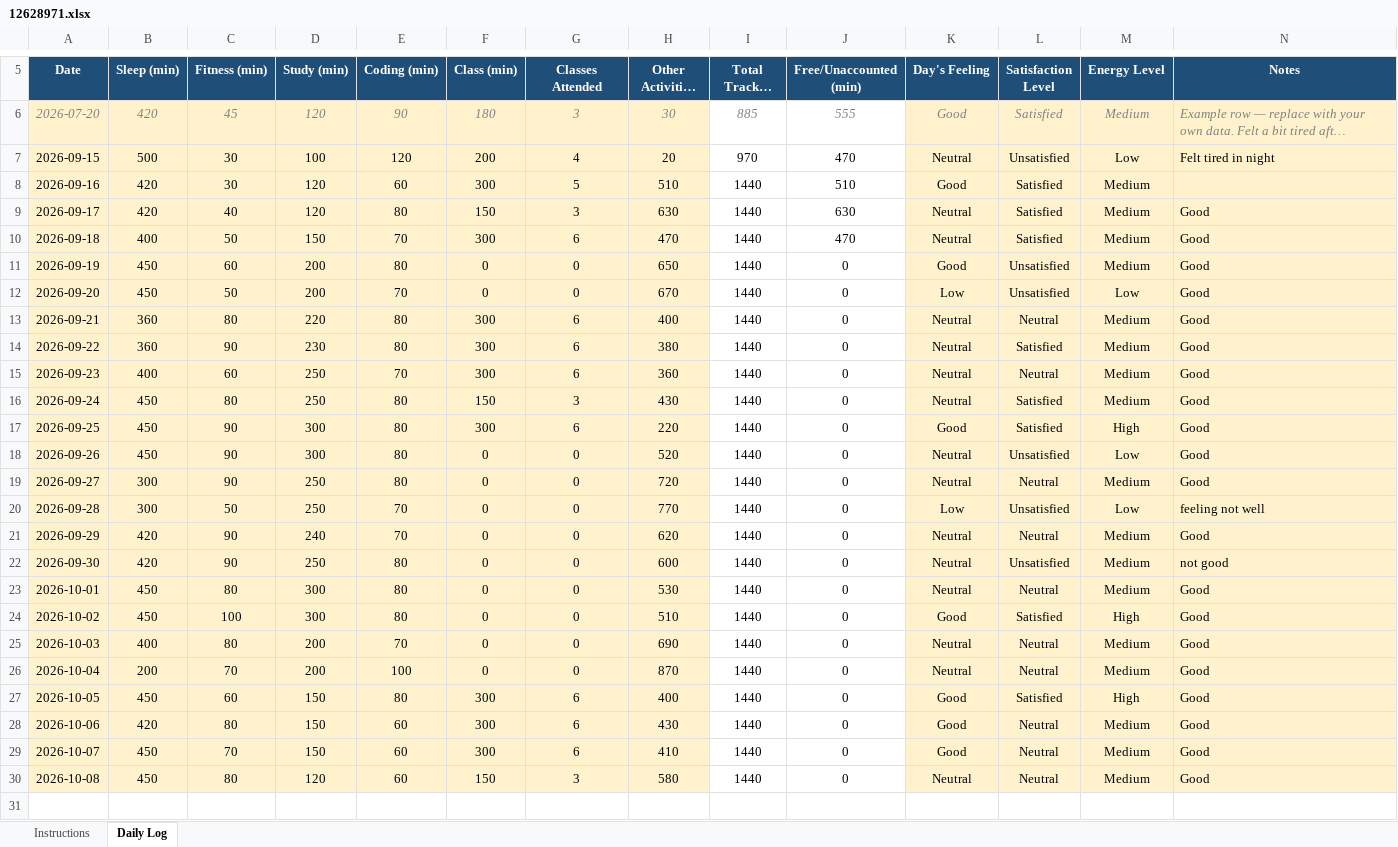
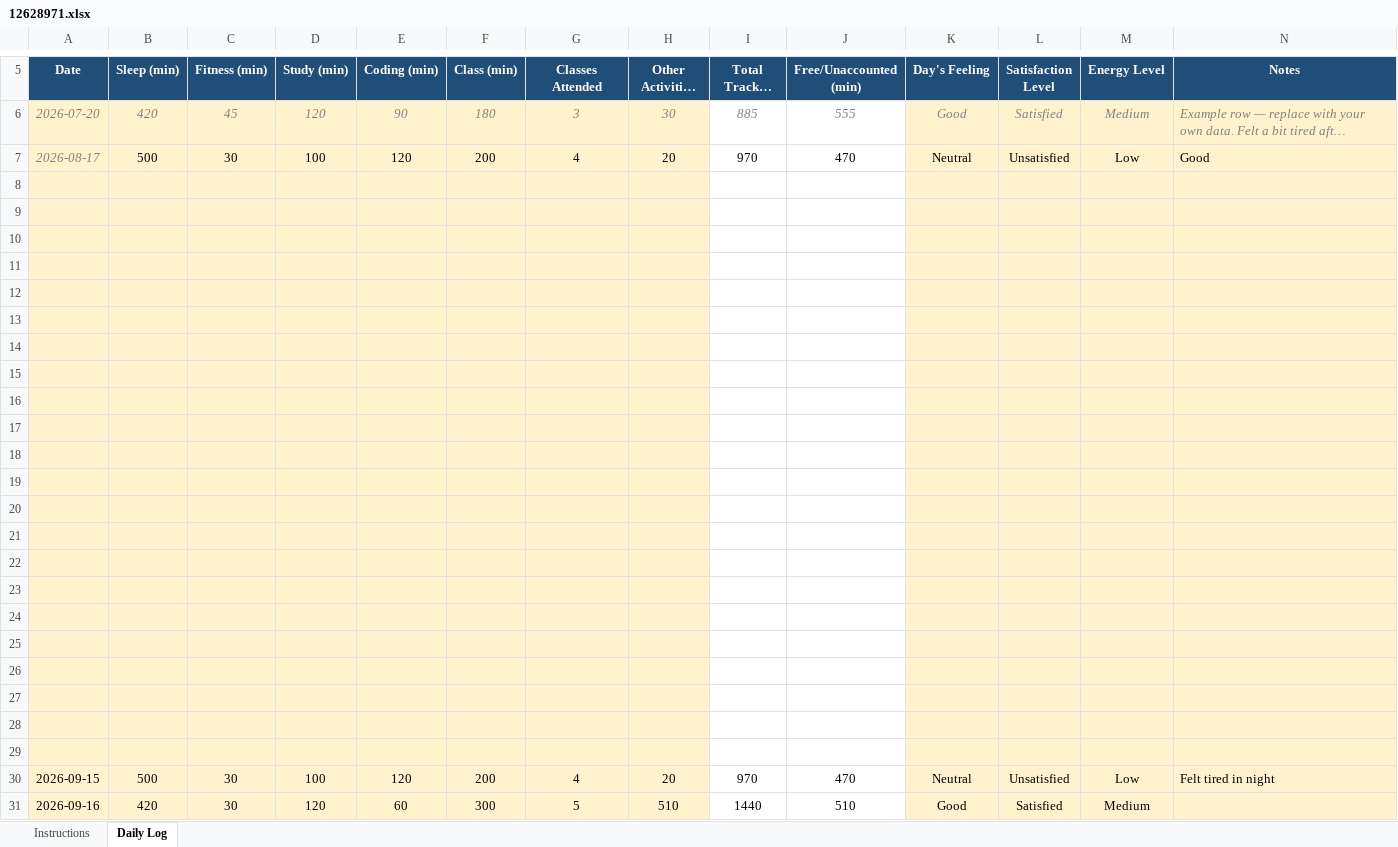
Before and after one commit to kirankmishra/CAP776, an Excel workbook: 12628971.xlsx, sheet Daily Log, drawn as a sheet; only a part is shown, gaps mark what is left out; the shorter side is filled out with more unchanged rows; long unchanged cells end in …; values as stored, in another font and other column widths than the file's, no borders; conditional formats not drawn; the diff names each change by its address in the sheet, - before the commit and + after, or states it on an @@ line.

Commit message:
17-aug-2026

```diff
--- a/12628971.xlsx (sheet Daily Log)
+++ b/12628971.xlsx (sheet Daily Log)
+row 7: 2026-08-17 | 500 | 30 | 100 | 120 | 200 | 4 | 20 | 970 | 470 | Neutral | Unsatisfied | Low | Good
+row 8: (empty)
+row 9: (empty)
+row 10: (empty)
+row 11: (empty)
+row 12: (empty)
+row 13: (empty)
+row 14: (empty)
+row 15: (empty)
+row 16: (empty)
+row 17: (empty)
+row 18: (empty)
+row 19: (empty)
+row 20: (empty)
+row 21: (empty)
+row 22: (empty)
+row 23: (empty)
+row 24: (empty)
+row 25: (empty)
+row 26: (empty)
+row 27: (empty)
+row 28: (empty)
+row 29: (empty)
```
